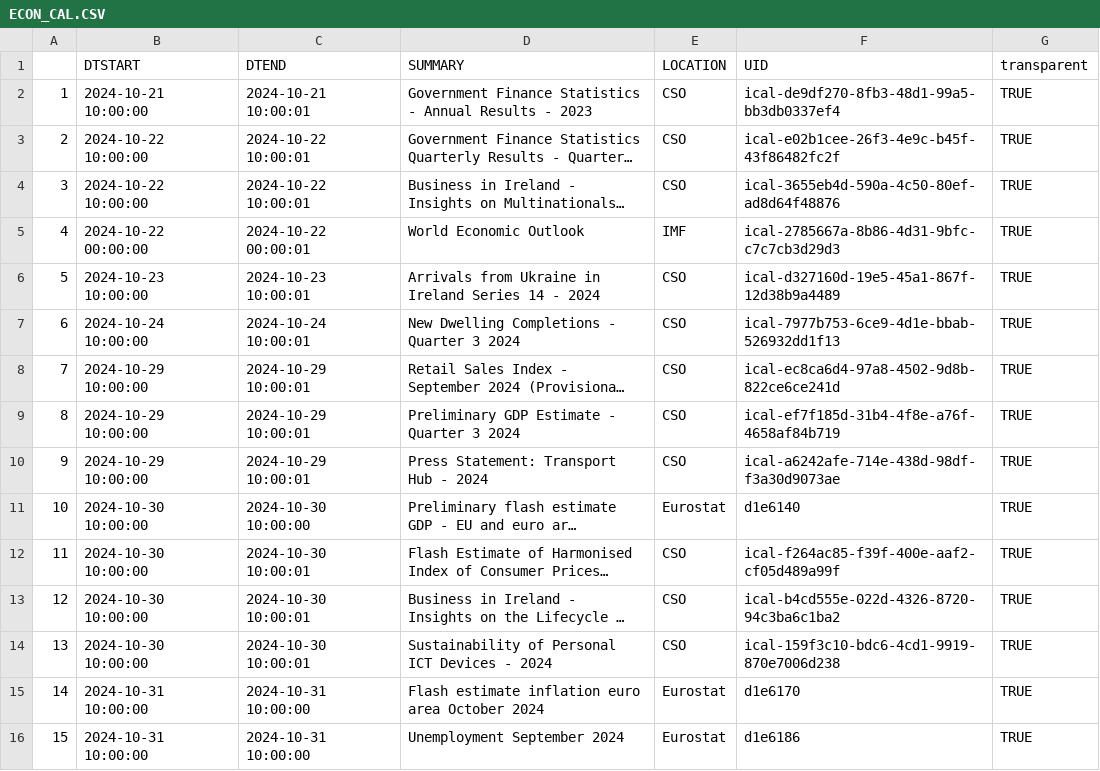
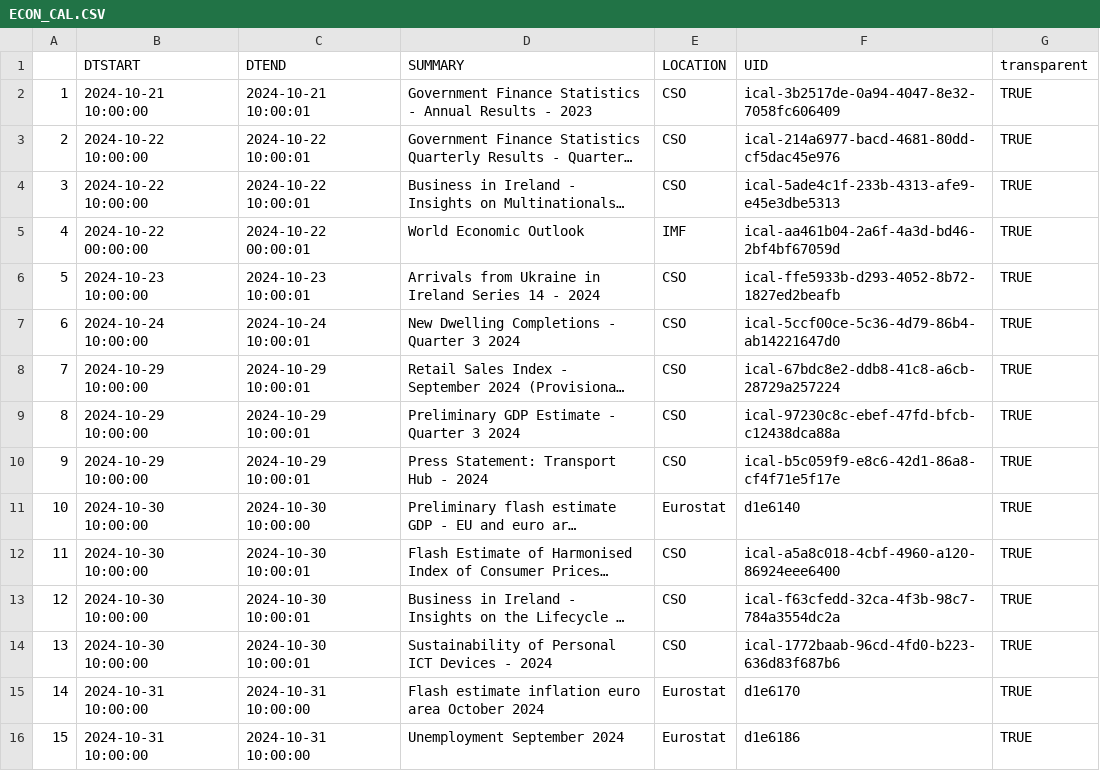
Before and after one commit to mflanagan201/gcal_auto, a CSV file: ECON_CAL.CSV, drawn as a sheet; only a part is shown; long unchanged cells end in …; the diff covers the shown part only; the diff names each change by its address in the sheet, - before the commit and + after, or states it on an @@ line.

Commit message:
Add econ_cal.csv

```diff
--- a/ECON_CAL.CSV
+++ b/ECON_CAL.CSV
-F2 (UID): ical-de9df270-8fb3-48d1-99a5-bb3db0337ef4
+F2 (UID): ical-3b2517de-0a94-4047-8e32-7058fc606409
-F3 (UID): ical-e02b1cee-26f3-4e9c-b45f-43f86482fc2f
+F3 (UID): ical-214a6977-bacd-4681-80dd-cf5dac45e976
-F4 (UID): ical-3655eb4d-590a-4c50-80ef-ad8d64f48876
+F4 (UID): ical-5ade4c1f-233b-4313-afe9-e45e3dbe5313
-F5 (UID): ical-2785667a-8b86-4d31-9bfc-c7c7cb3d29d3
+F5 (UID): ical-aa461b04-2a6f-4a3d-bd46-2bf4bf67059d
-F6 (UID): ical-d327160d-19e5-45a1-867f-12d38b9a4489
+F6 (UID): ical-ffe5933b-d293-4052-8b72-1827ed2beafb
-F7 (UID): ical-7977b753-6ce9-4d1e-bbab-526932dd1f13
+F7 (UID): ical-5ccf00ce-5c36-4d79-86b4-ab14221647d0
-F8 (UID): ical-ec8ca6d4-97a8-4502-9d8b-822ce6ce241d
+F8 (UID): ical-67bdc8e2-ddb8-41c8-a6cb-28729a257224
-F9 (UID): ical-ef7f185d-31b4-4f8e-a76f-4658af84b719
+F9 (UID): ical-97230c8c-ebef-47fd-bfcb-c12438dca88a
-F10 (UID): ical-a6242afe-714e-438d-98df-f3a30d9073ae
+F10 (UID): ical-b5c059f9-e8c6-42d1-86a8-cf4f71e5f17e
-F12 (UID): ical-f264ac85-f39f-400e-aaf2-cf05d489a99f
+F12 (UID): ical-a5a8c018-4cbf-4960-a120-86924eee6400
-F13 (UID): ical-b4cd555e-022d-4326-8720-94c3ba6c1ba2
+F13 (UID): ical-f63cfedd-32ca-4f3b-98c7-784a3554dc2a
-F14 (UID): ical-159f3c10-bdc6-4cd1-9919-870e7006d238
+F14 (UID): ical-1772baab-96cd-4fd0-b223-636d83f687b6
```
Also changed, not shown: 2 added rows and 29 edited cells elsewhere in this file.
